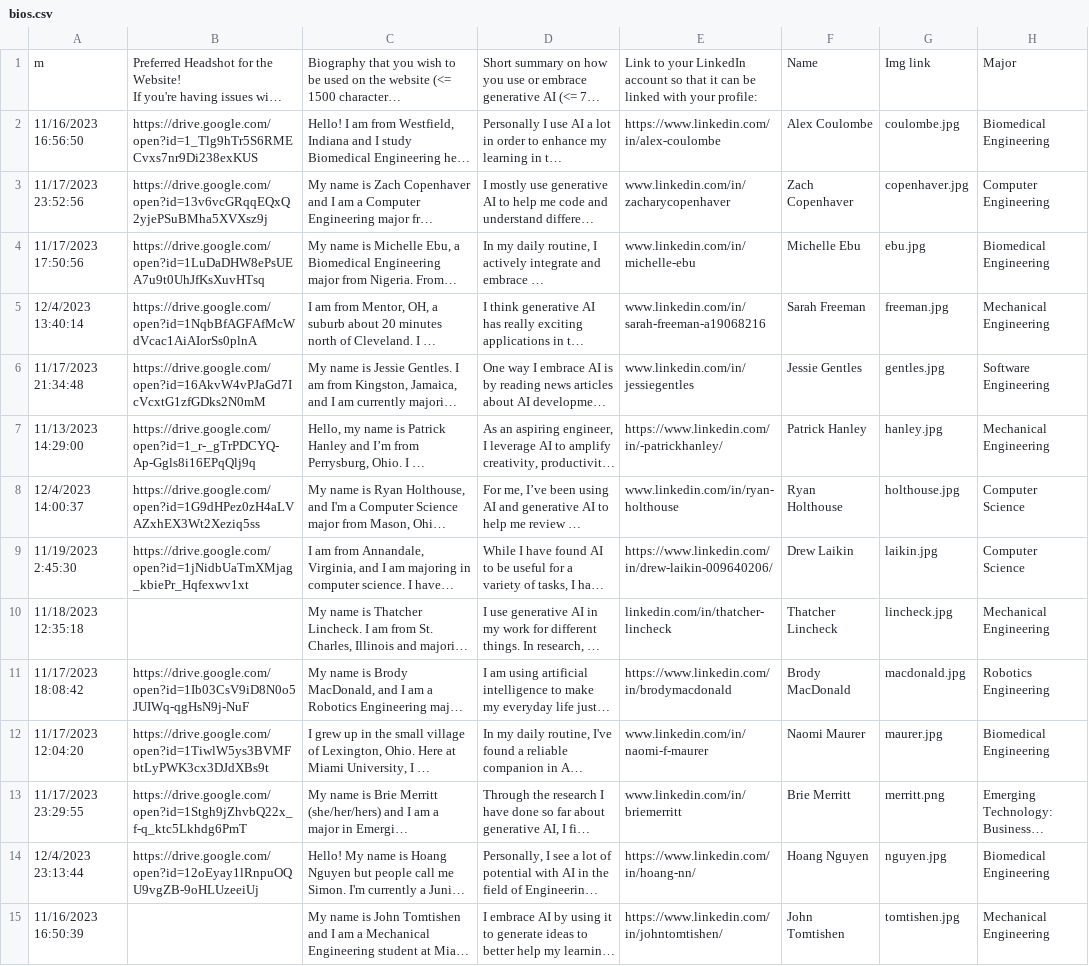
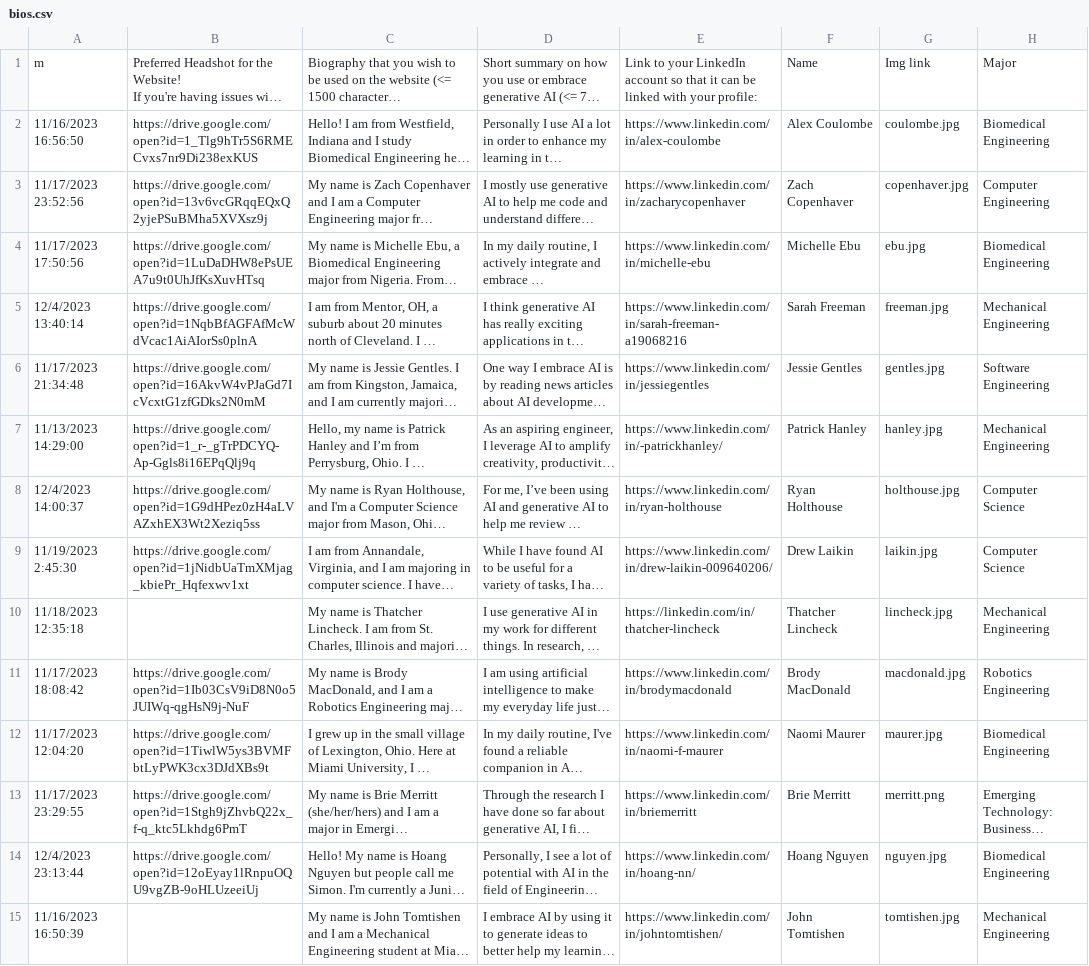
Before and after one commit to duong-vo/embrace-ai-platform, a CSV file: EmbraceAI/assets/bios.csv, drawn as a sheet; only a part is shown; long unchanged cells end in …; the diff names each change by its address in the sheet, - before the commit and + after, or states it on an @@ line.

Commit message:
fix linkedin url breaks for some people

```diff
--- a/EmbraceAI/assets/bios.csv
+++ b/EmbraceAI/assets/bios.csv
-E3: www.linkedin.com/in/zacharycopenhaver
+E3: https://www.linkedin.com/in/zacharycopenhaver
-E4: www.linkedin.com/in/michelle-ebu
+E4: https://www.linkedin.com/in/michelle-ebu
-E5: www.linkedin.com/in/sarah-freeman-a19068216
+E5: https://www.linkedin.com/in/sarah-freeman-a19068216
-E6: www.linkedin.com/in/jessiegentles
+E6: https://www.linkedin.com/in/jessiegentles
-E8: www.linkedin.com/in/ryan-holthouse
+E8: https://www.linkedin.com/in/ryan-holthouse
-E10: linkedin.com/in/thatcher-lincheck
+E10: https://linkedin.com/in/thatcher-lincheck
-E12: www.linkedin.com/in/naomi-f-maurer
+E12: https://www.linkedin.com/in/naomi-f-maurer
-E13: www.linkedin.com/in/briemerritt
+E13: https://www.linkedin.com/in/briemerritt
```
